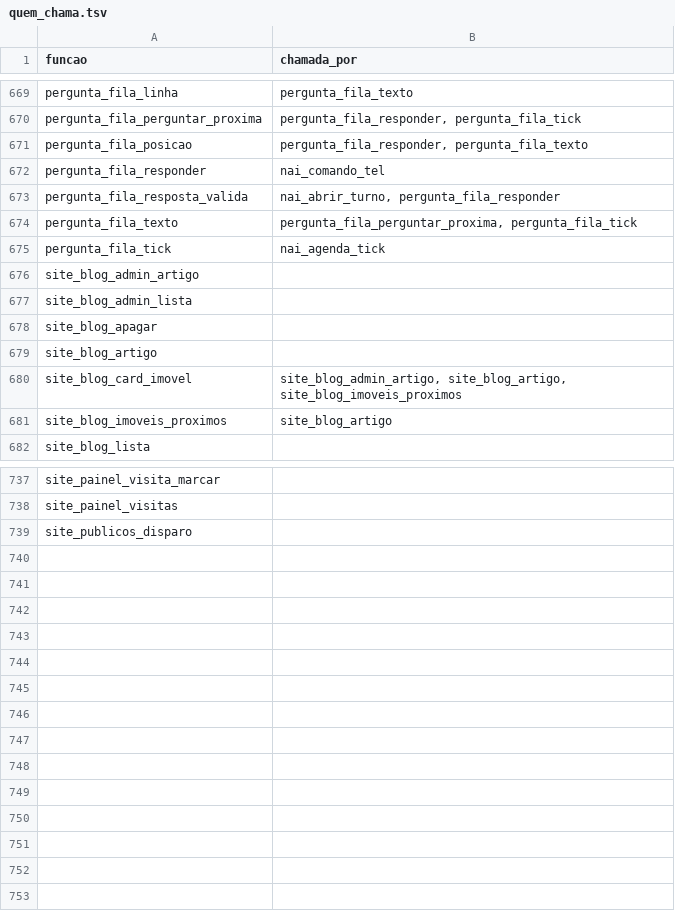
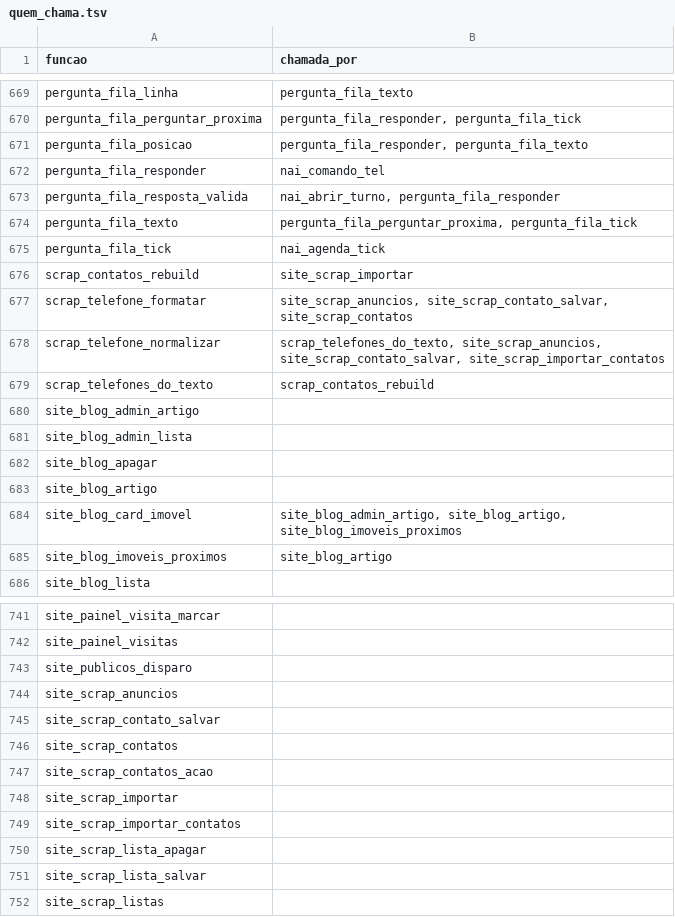
Before and after one commit to pvlservicos-collab/nayia, a TSV file: producao/quem_chama.tsv, drawn as a sheet; only a part is shown, gaps mark what is left out; the diff names each change by its address in the sheet, - before the commit and + after, or states it on an @@ line.

```diff
--- a/producao/quem_chama.tsv
+++ b/producao/quem_chama.tsv
+row 676: scrap_contatos_rebuild | site_scrap_importar
+row 677: scrap_telefone_formatar | site_scrap_anuncios, site_scrap_contato_salvar, site_scrap_contatos
+row 678: scrap_telefone_normalizar | scrap_telefones_do_texto, site_scrap_anuncios, site_scrap_contato_salvar, site_scrap_importar_contatos
+row 679: scrap_telefones_do_texto | scrap_contatos_rebuild
+row 744: site_scrap_anuncios
+row 745: site_scrap_contato_salvar
+row 746: site_scrap_contatos
+row 747: site_scrap_contatos_acao
+row 748: site_scrap_importar
+row 749: site_scrap_importar_contatos
+row 750: site_scrap_lista_apagar
+row 751: site_scrap_lista_salvar
+row 752: site_scrap_listas
```
Also changed, not shown: producao/nai_config.tsv, 43 other files.
